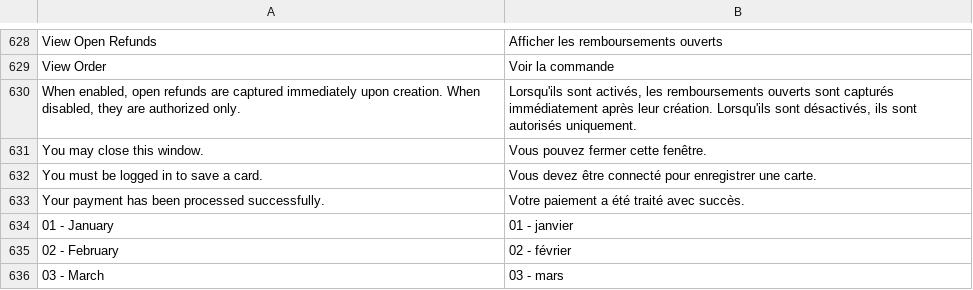
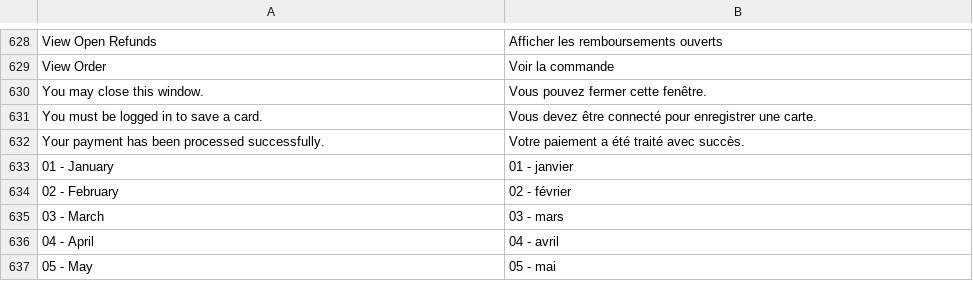
Before and after one commit to Fiserv/adobe-commerce-plugin, a CSV file: i18n/fr_FR.csv, drawn as a sheet; only a part is shown, gaps mark what is left out; the shorter side is filled out with more unchanged rows; the diff names each change by its address in the sheet, - before the commit and + after, or states it on an @@ line.

```diff
--- a/i18n/fr_FR.csv
+++ b/i18n/fr_FR.csv
-row 630: When enabled, open refunds are captured immediately upon creation. When disabled, they are authorized only. | Lorsqu'ils sont activés, les remboursements ouverts sont capturés immédiatement après leur création. Lorsqu'ils sont désactivés, ils sont autorisés uniquement.
```
Also changed, not shown: i18n/es_ES.csv, i18n/fa_IR.csv, 30 other files.
